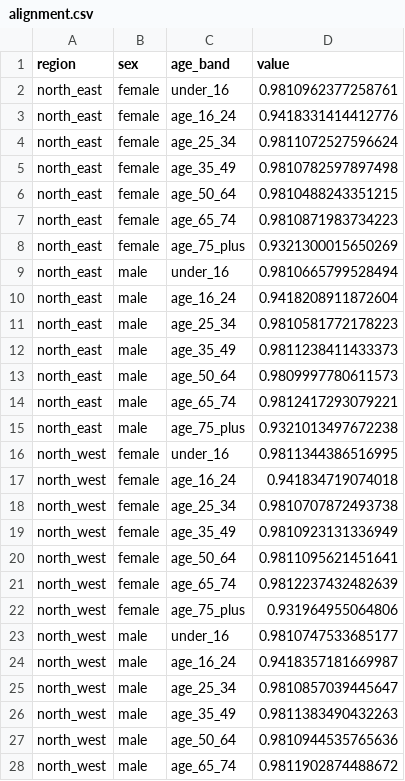
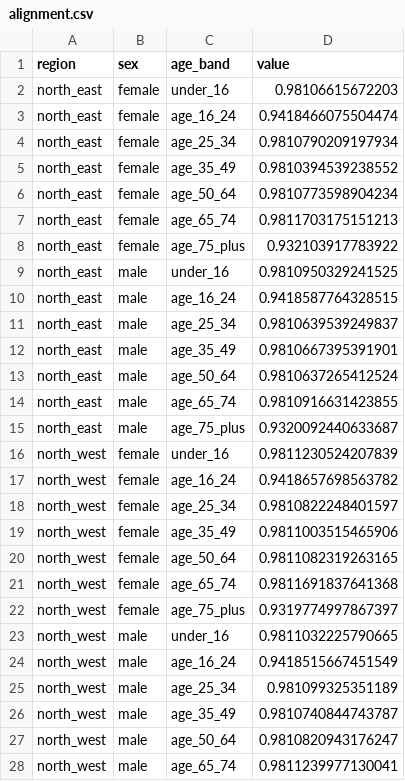
Before and after one commit to lampros2003/PoliSimEngineAndGame, a CSV file: models/uk/households/alignment.csv, drawn as a sheet; only a part is shown; the diff covers the shown part only.

```diff
--- a/models/uk/households/alignment.csv
+++ b/models/uk/households/alignment.csv
@@ -1,28 +1,28 @@
 region,sex,age_band,value
-north_east,female,under_16,0.9810962377258761
-north_east,female,age_16_24,0.9418331414412776
-north_east,female,age_25_34,0.9811072527596624
-north_east,female,age_35_49,0.9810782597897498
-north_east,female,age_50_64,0.9810488243351215
-north_east,female,age_65_74,0.9810871983734223
-north_east,female,age_75_plus,0.9321300015650269
-north_east,male,under_16,0.9810665799528494
-north_east,male,age_16_24,0.9418208911872604
-north_east,male,age_25_34,0.9810581772178223
-north_east,male,age_35_49,0.9811238411433373
-north_east,male,age_50_64,0.9809997780611573
-north_east,male,age_65_74,0.9812417293079221
-north_east,male,age_75_plus,0.9321013497672238
-north_west,female,under_16,0.9811344386516995
-north_west,female,age_16_24,0.941834719074018
-north_west,female,age_25_34,0.9810707872493738
-north_west,female,age_35_49,0.9810923131336949
-north_west,female,age_50_64,0.9811095621451641
-north_west,female,age_65_74,0.9812237432482639
-north_west,female,age_75_plus,0.931964955064806
-north_west,male,under_16,0.9810747533685177
-north_west,male,age_16_24,0.9418357181669987
-north_west,male,age_25_34,0.9810857039445647
-north_west,male,age_35_49,0.9811383490432263
-north_west,male,age_50_64,0.9810944535765636
-north_west,male,age_65_74,0.9811902874488672
+north_east,female,under_16,0.98106615672203
+north_east,female,age_16_24,0.9418466075504474
+north_east,female,age_25_34,0.9810790209197934
+north_east,female,age_35_49,0.9810394539238552
+north_east,female,age_50_64,0.9810773598904234
+north_east,female,age_65_74,0.9811703175151213
+north_east,female,age_75_plus,0.932103917783922
+north_east,male,under_16,0.9810950329241525
+north_east,male,age_16_24,0.9418587764328515
+north_east,male,age_25_34,0.9810639539249837
+north_east,male,age_35_49,0.9810667395391901
+north_east,male,age_50_64,0.9810637265412524
+north_east,male,age_65_74,0.9810916631423855
+north_east,male,age_75_plus,0.9320092440633687
+north_west,female,under_16,0.9811230524207839
+north_west,female,age_16_24,0.9418657698563782
+north_west,female,age_25_34,0.9810822248401597
+north_west,female,age_35_49,0.9811003515465906
+north_west,female,age_50_64,0.9811082319263165
+north_west,female,age_65_74,0.9811691837641368
+north_west,female,age_75_plus,0.9319774997867397
+north_west,male,under_16,0.9811032225790665
+north_west,male,age_16_24,0.9418515667451549
+north_west,male,age_25_34,0.981099325351189
+north_west,male,age_35_49,0.9810740844743787
+north_west,male,age_50_64,0.9810820943176247
+north_west,male,age_65_74,0.9811239977130041
```
Also changed, not shown: 135 edited cells elsewhere in this file, models/uk/households/household_types.csv, models/uk/politics/intercepts.csv, 29 other files.
